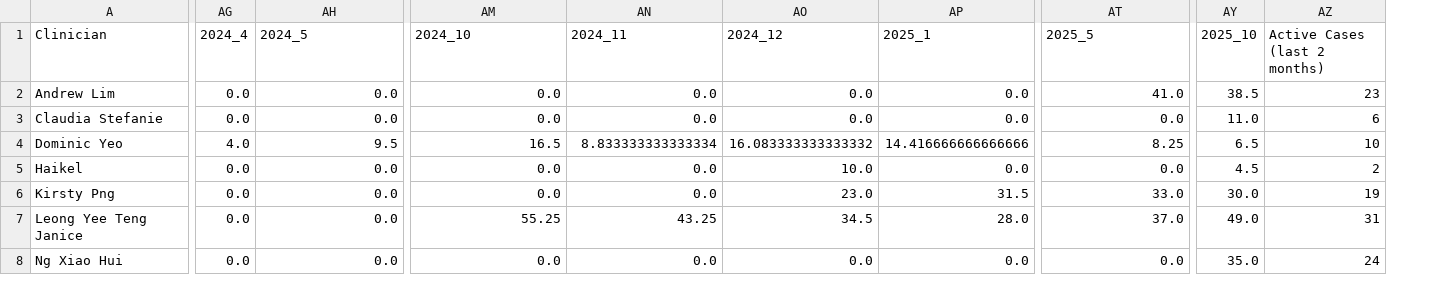
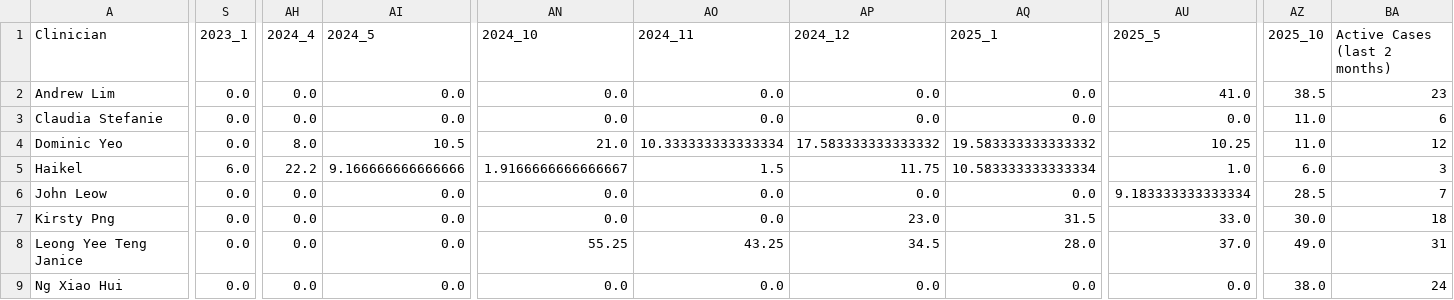
Before and after one commit to hwbswee/assign-to-swee, a CSV file: clinician_summary.csv, drawn as a sheet; only a part is shown, gaps mark what is left out; addresses are those after the commit; rows hold the shown columns only; the diff covers the shown part only; the diff names each change by its address in the sheet, - before the commit and + after, or states it on an @@ line.

```diff
--- a/clinician_summary.csv
+++ b/clinician_summary.csv
+column S (2023_1), rows 2-5: 0.0 | 0.0 | 0.0 | 6.0; rows 7-9: all 0.0
-AH4 (2024_4): 4.0
+AH4 (2024_4): 8.0
-AI4 (2024_5): 9.5
+AI4 (2024_5): 10.5
-AN4 (2024_10): 16.5
+AN4 (2024_10): 21.0
-AO4 (2024_11): 8.833333333333334
+AO4 (2024_11): 10.333333333333334
-AP4 (2024_12): 16.083333333333332
+AP4 (2024_12): 17.583333333333332
-AQ4 (2025_1): 14.416666666666666
+AQ4 (2025_1): 19.583333333333332
-AU4 (2025_5): 8.25
+AU4 (2025_5): 10.25
-AZ4 (2025_10): 6.5
+AZ4 (2025_10): 11.0
-BA4 (Active Cases (last 2 months)): 10
+BA4 (Active Cases (last 2 months)): 12
-AH5 (2024_4): 0.0
+AH5 (2024_4): 22.2
-AI5 (2024_5): 0.0
+AI5 (2024_5): 9.166666666666666
-AN5 (2024_10): 0.0
+AN5 (2024_10): 1.9166666666666667
-AO5 (2024_11): 0.0
+AO5 (2024_11): 1.5
-AP5 (2024_12): 10.0
+AP5 (2024_12): 11.75
-AQ5 (2025_1): 0.0
+AQ5 (2025_1): 10.583333333333334
-AU5 (2025_5): 0.0
+AU5 (2025_5): 1.0
-AZ5 (2025_10): 4.5
+AZ5 (2025_10): 6.0
-BA5 (Active Cases (last 2 months)): 2
+BA5 (Active Cases (last 2 months)): 3
+row 6: John Leow | 0.0 | 0.0 | 0.0 | 0.0 | 0.0 | 0.0 | 0.0 | 9.183333333333334 | 28.5 | 7
-BA7 (Active Cases (last 2 months)): 19
+BA7 (Active Cases (last 2 months)): 18
-AZ9 (2025_10): 35.0
+AZ9 (2025_10): 38.0
```
Also changed, not shown: 38 edited cells elsewhere in this file, 23 other files.
